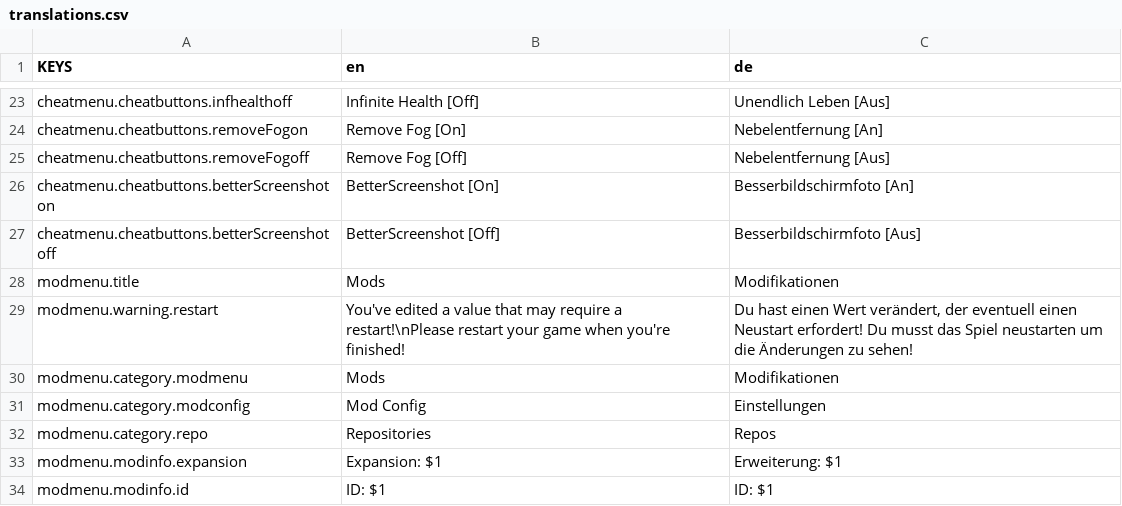
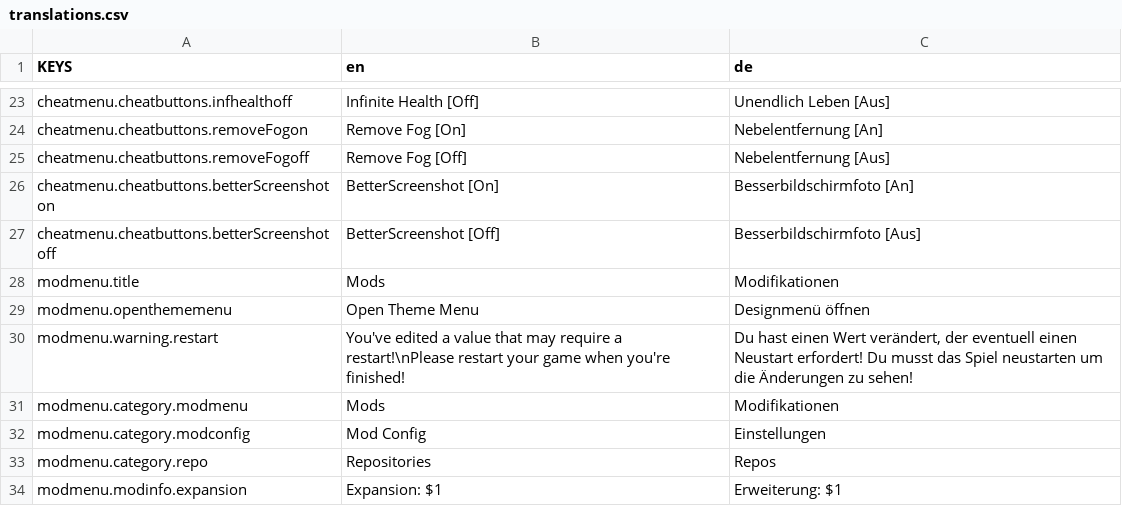
Before and after one commit to ThatFinnDev/Starlight, a CSV file: Essentials/translations.csv, drawn as a sheet; only a part is shown, gaps mark what is left out; the shorter side is filled out with more unchanged rows; the diff names each change by its address in the sheet, - before the commit and + after, or states it on an @@ line.

Commit message:
FInish Mod Menu
Added support for changing LKey, Key and KeyCode
Fix ButtonUIBlueprintV01
Add open theme menu to the mod menu

```diff
--- a/Essentials/translations.csv
+++ b/Essentials/translations.csv
+row 29: modmenu.openthememenu | Open Theme Menu | Designmenü öffnen
```
Also changed, not shown: 4 other files.
